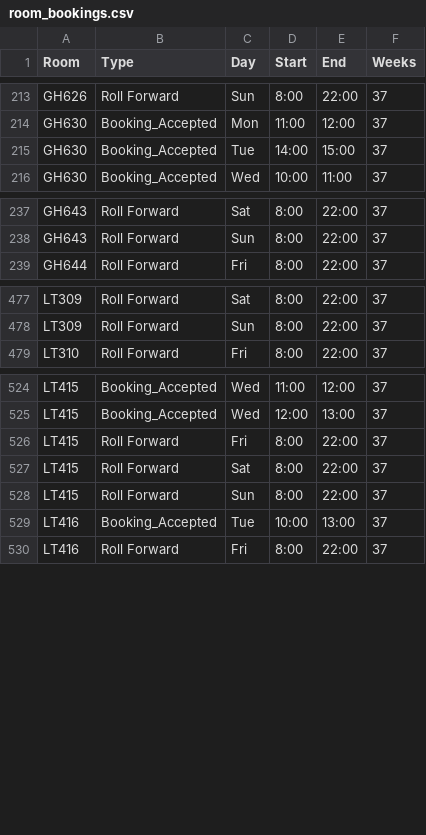
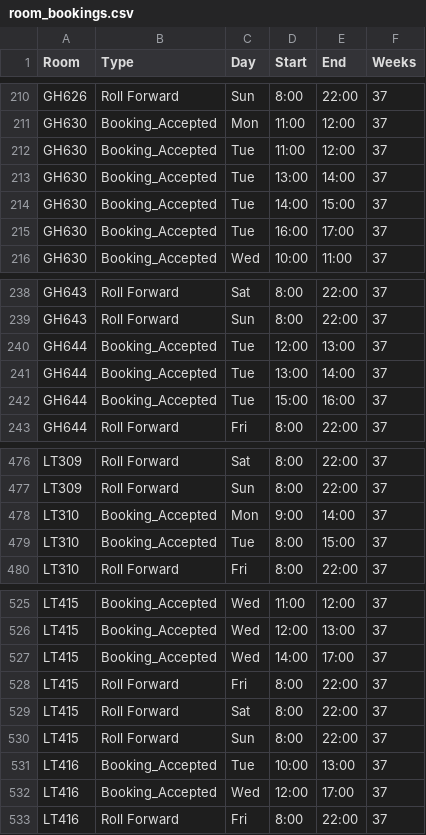
Before and after one commit to JonahMcN/StrathRooms.github.io, a CSV file: data/room_bookings.csv, drawn as a sheet; only a part is shown, gaps mark what is left out; the diff covers the shown part only.

```diff
--- a/data/room_bookings.csv
+++ b/data/room_bookings.csv
@@ -214,3 +211,6 @@ GH626,Roll Forward,Sun,8:00,22:00,37
 GH630,Booking_Accepted,Mon,11:00,12:00,37
+GH630,Booking_Accepted,Tue,11:00,12:00,37
+GH630,Booking_Accepted,Tue,13:00,14:00,37
 GH630,Booking_Accepted,Tue,14:00,15:00,37
+GH630,Booking_Accepted,Tue,16:00,17:00,37
 GH630,Booking_Accepted,Wed,10:00,11:00,37
@@ -238,2 +239,5 @@ GH643,Roll Forward,Sat,8:00,22:00,37
 GH643,Roll Forward,Sun,8:00,22:00,37
+GH644,Booking_Accepted,Tue,12:00,13:00,37
+GH644,Booking_Accepted,Tue,13:00,14:00,37
+GH644,Booking_Accepted,Tue,15:00,16:00,37
 GH644,Roll Forward,Fri,8:00,22:00,37
@@ -478,2 +477,4 @@ LT309,Roll Forward,Sat,8:00,22:00,37
 LT309,Roll Forward,Sun,8:00,22:00,37
+LT310,Booking_Accepted,Mon,9:00,14:00,37
+LT310,Booking_Accepted,Tue,8:00,15:00,37
 LT310,Roll Forward,Fri,8:00,22:00,37
@@ -525,2 +526,3 @@ LT415,Booking_Accepted,Wed,11:00,12:00,37
 LT415,Booking_Accepted,Wed,12:00,13:00,37
+LT415,Booking_Accepted,Wed,14:00,17:00,37
 LT415,Roll Forward,Fri,8:00,22:00,37
@@ -529,2 +531,3 @@ LT415,Roll Forward,Sun,8:00,22:00,37
 LT416,Booking_Accepted,Tue,10:00,13:00,37
+LT416,Booking_Accepted,Wed,12:00,17:00,37
 LT416,Roll Forward,Fri,8:00,22:00,37
```
Also changed, not shown: 4 added rows, 9 removed rows and 2 edited cells elsewhere in this file, data/empty_bookings.csv.
